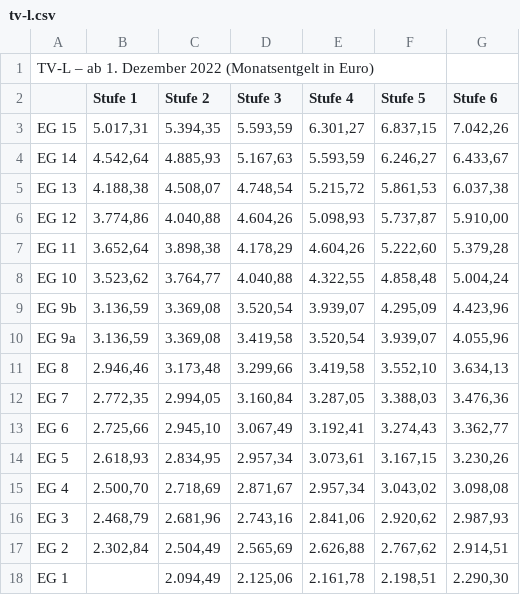
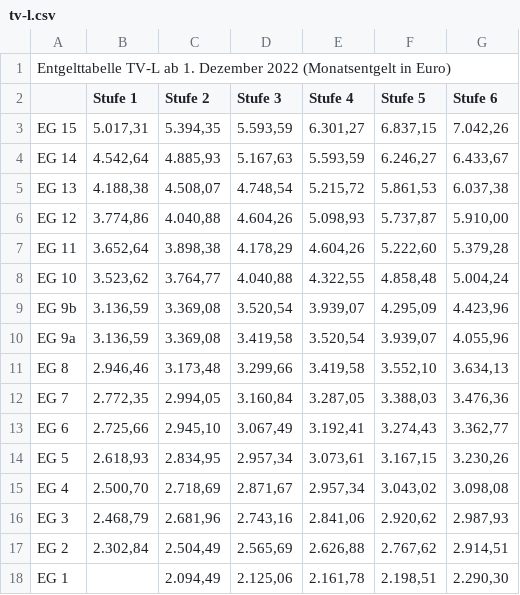
Before and after one commit to GEW-Bund/entgelttabellen, a CSV file: tv-l.csv, drawn as a sheet; the diff names each change by its address in the sheet, - before the commit and + after, or states it on an @@ line.

Commit message:
Tabelle komplett aktualisiert

```diff
--- a/tv-l.csv
+++ b/tv-l.csv
-A1: TV-L – ab 1.…
+A1: Entgelttabelle TV-L ab 1.…
```
